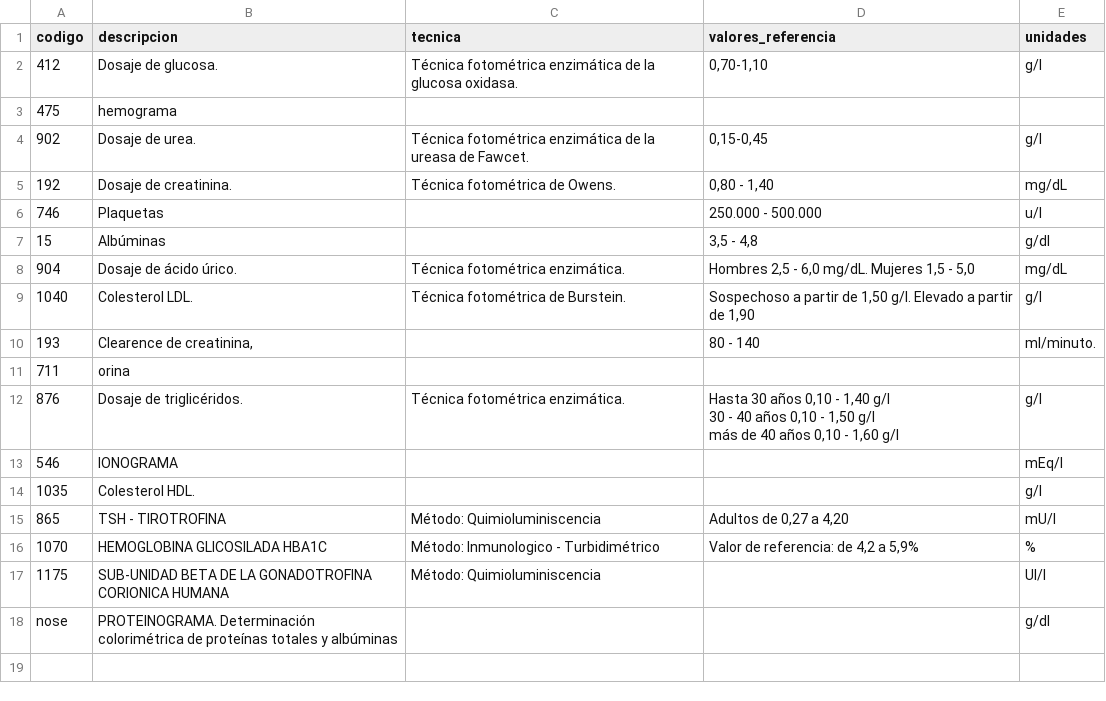
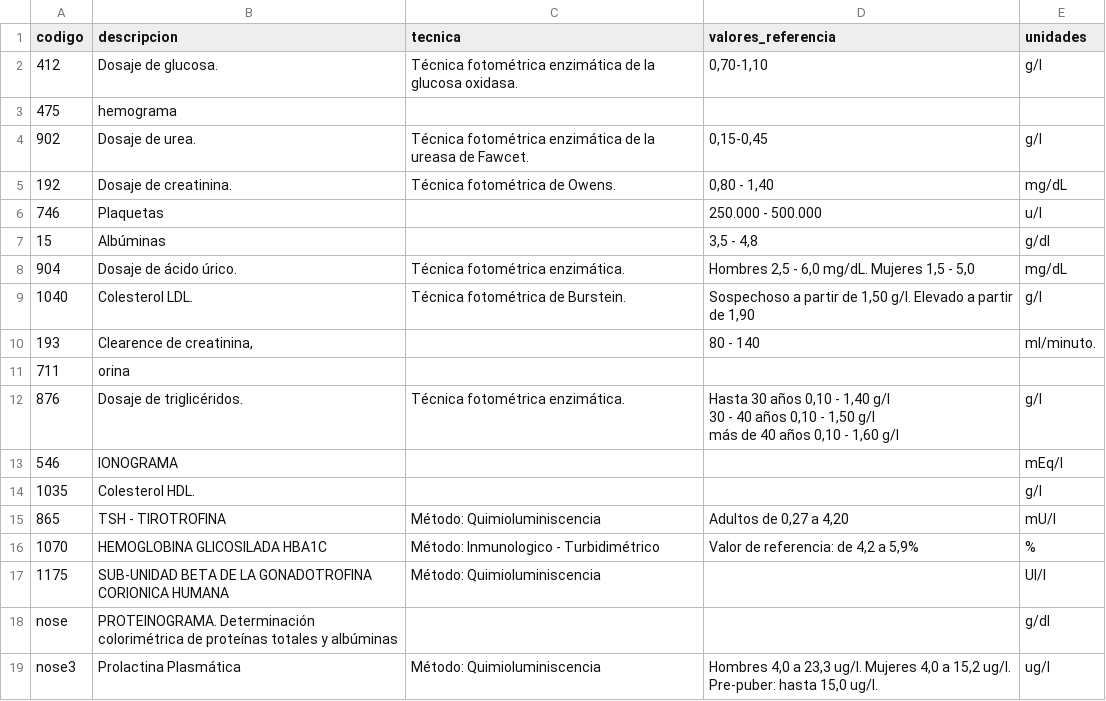
Before and after one commit to ivan2003sr/InformeAnalisis, a CSV file: data/analisis_definiciones.csv, drawn as a sheet.

```diff
--- a/data/analisis_definiciones.csv
+++ b/data/analisis_definiciones.csv
@@ -20 +20,2 @@ más de 40 años 0,10 - 1,60 g/l";g/l
 nose;PROTEINOGRAMA. Determinación colorimétrica de proteínas totales y albúminas;;;g/dl
+nose3;Prolactina Plasmática;Método: Quimioluminiscencia;Hombres 4,0 a 23,3 ug/l. Mujeres 4,0 a 15,2 ug/l. Pre-puber: hasta 15,0 ug/l.;ug/l
```
Also changed, not shown: 9 other files.
